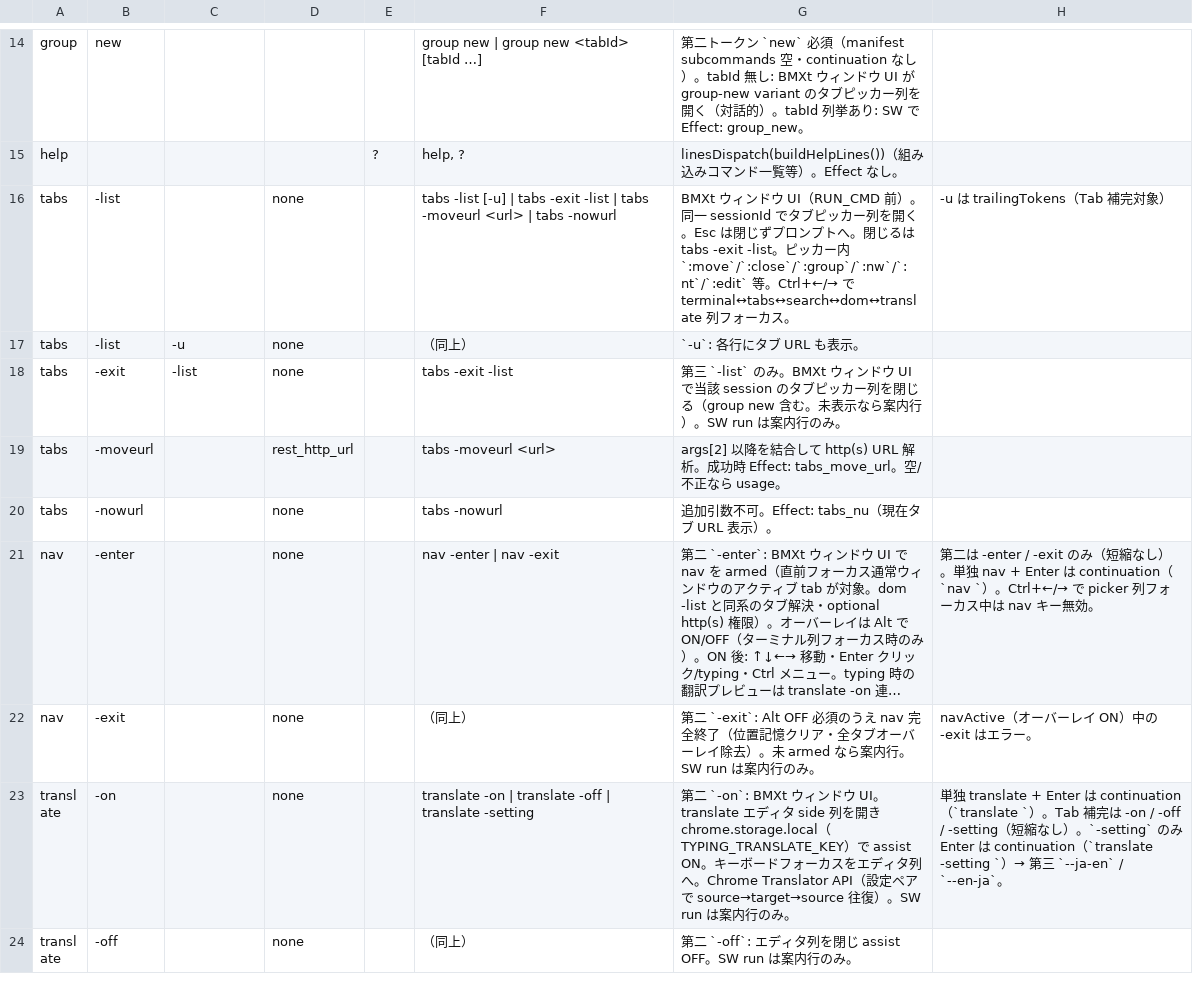
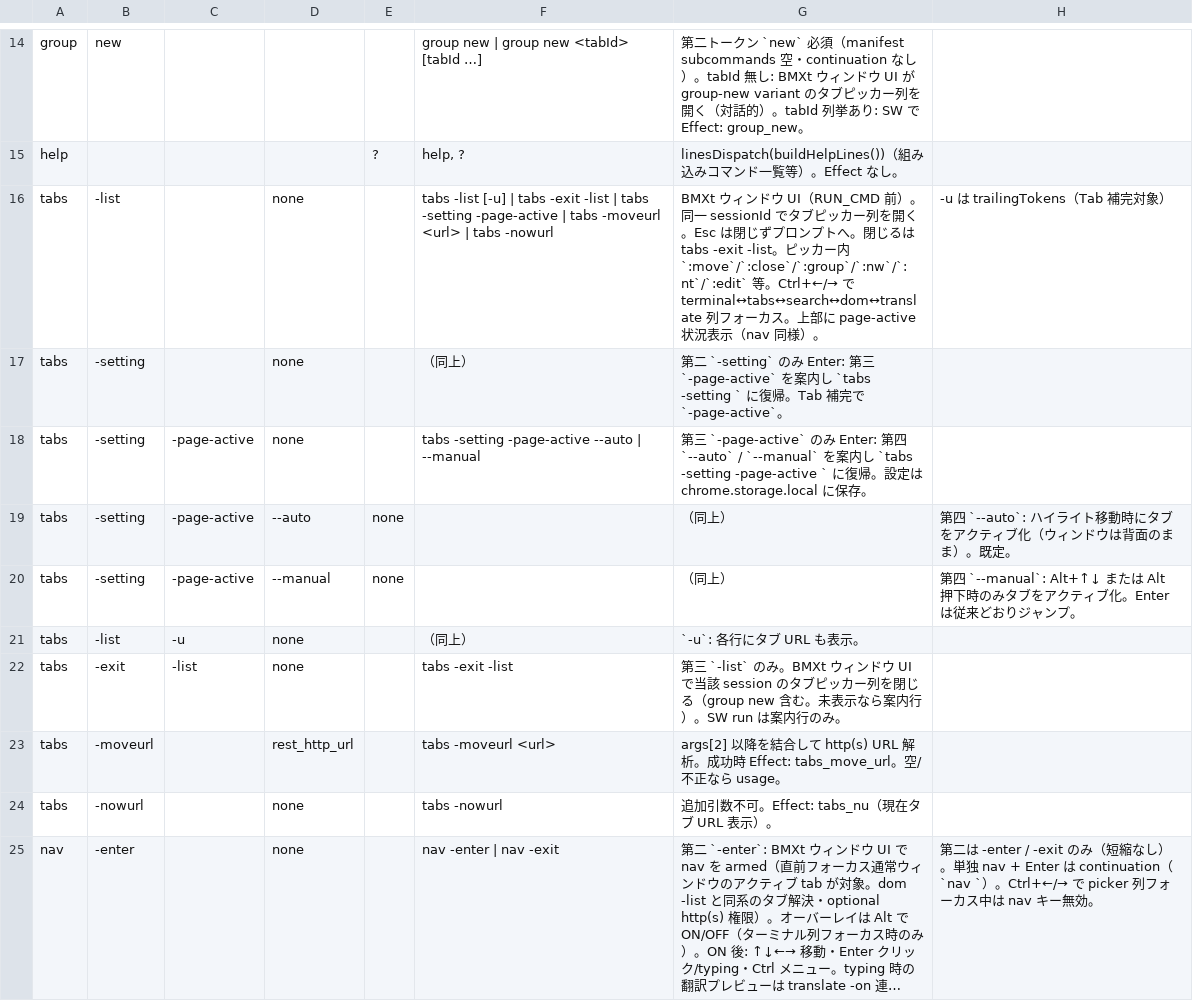
Before and after one commit to UNRsports/bmxt, a CSV file: _context/map_command.csv, drawn as a sheet; only a part is shown, gaps mark what is left out; the shorter side is filled out with more unchanged rows; long unchanged cells end in ….

```diff
--- a/_context/map_command.csv
+++ b/_context/map_command.csv
@@ -15,3 +15,7 @@ group,new,,,,group new | group new <tabId> [tabId …],第二トークン `new`
 help,,,,?,"help, ?",linesDispatch(buildHelpLines())（組み込みコマンド一覧等）。Effect なし。,
-tabs,-list,,none,,tabs -list [-u] | tabs -exit -list | tabs -moveurl <url> | tabs -nowurl,BMXt ウィンドウ UI（RUN_CMD 前）。同一 sessionId でタブピッカー列を開く。Esc は閉じずプロンプトへ。閉じるは tabs -exit -list。ピッカー内 `:move`/`:close`/`:group`/`:nw`/`:nt`/`:edit` 等。Ctrl+←/→ で terminal↔tabs↔search↔dom↔translate 列フォーカス。,-u は trailingTokens（Tab 補完対象）
+tabs,-list,,none,,tabs -list [-u] | tabs -exit -list | tabs -setting -page-active | tabs -moveurl <url> | tabs -nowurl,BMXt ウィンドウ UI（RUN_CMD 前）。同一 sessionId でタブピッカー列を開く。Esc は閉じずプロンプトへ。閉じるは tabs -exit -list。ピッカー内 `:move`/`:close`/`:group`/`:nw`/`:nt`/`:edit` 等。Ctrl+←/→ で terminal↔tabs↔search↔dom↔translate 列フォーカス。上部に page-active 状況表示（nav 同様）。,-u は trailingTokens（Tab 補完対象）
+tabs,-setting,,none,,（同上）,第二 `-setting` のみ Enter: 第三 `-page-active` を案内し `tabs -setting ` に復帰。Tab 補完で `-page-active`。,
+tabs,-setting,-page-active,none,,tabs -setting -page-active --auto | --manual,第三 `-page-active` のみ Enter: 第四 `--auto` / `--manual` を案内し `tabs -setting -page-active ` に復帰。設定は chrome.storage.local に保存。,
+tabs,-setting,-page-active,--auto,none,,（同上）,第四 `--auto`: ハイライト移動時にタブをアクティブ化（ウィンドウは背面のまま）。既定。,
+tabs,-setting,-page-active,--manual,none,,（同上）,第四 `--manual`: Alt+↑↓ または Alt 押下時のみタブをアクティブ化。Enter は従来どおりジャンプ。,
 tabs,-list,-u,none,,（同上）,`-u`: 各行にタブ URL も表示。,
```
Also changed, not shown: 21 other files.
